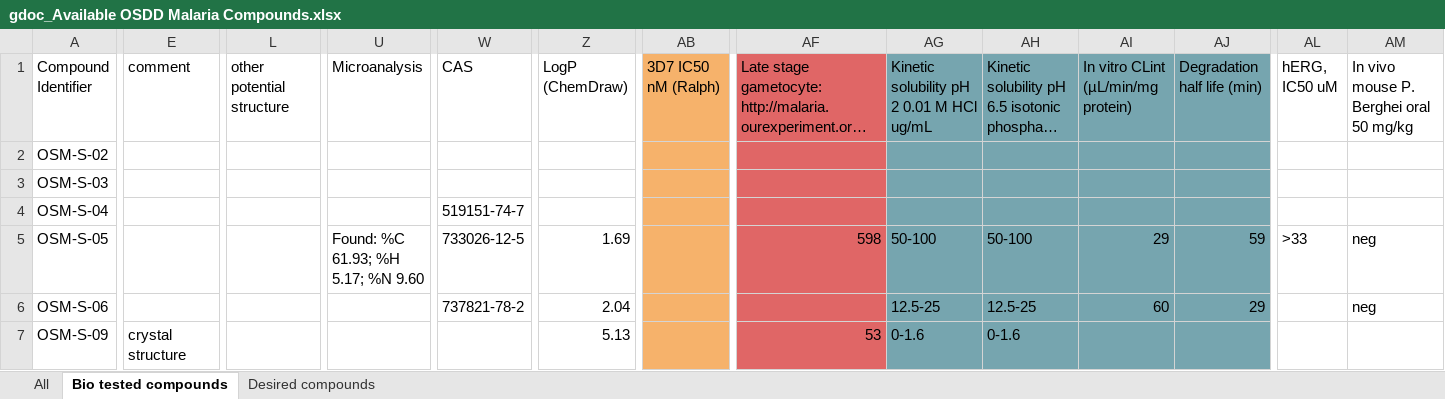
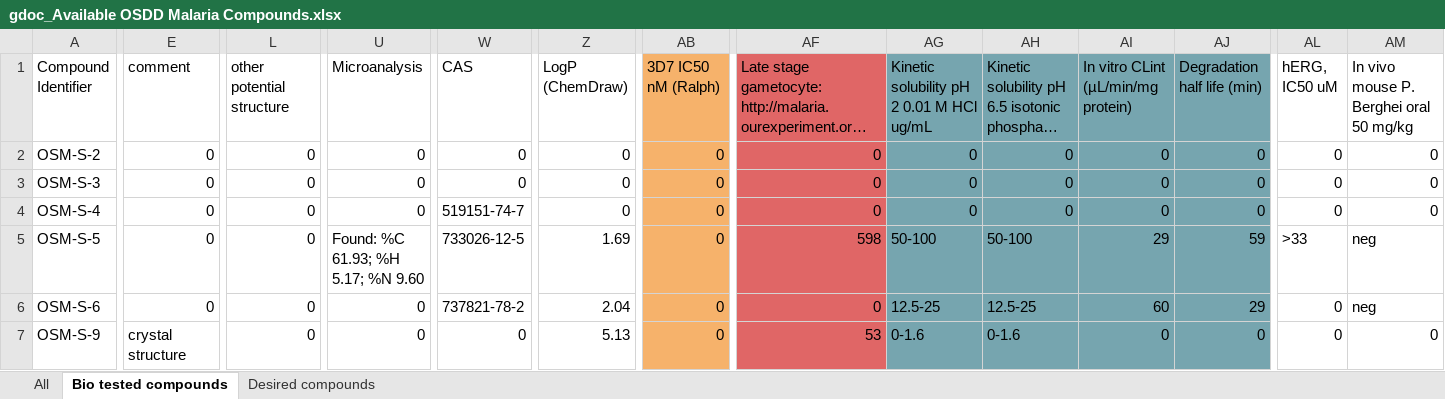
Before and after one commit to OpenSourceMalaria/OSM_compounds, an Excel workbook: gdoc_Available OSDD Malaria Compounds.xlsx, sheet Bio tested compounds, drawn as a sheet; only a part is shown, gaps mark what is left out; long unchanged cells end in …; values as stored, in another font and other column widths than the file's, no borders; the diff covers the shown part only; the diff names each change by its address in the sheet, - before the commit and + after, or states it on an @@ line.

Commit message:
formatted numbers to appear as OSM-S-1 rather than OSM-S-01

```diff
--- a/gdoc_Available OSDD Malaria Compounds.xlsx (sheet Bio tested compounds)
+++ b/gdoc_Available OSDD Malaria Compounds.xlsx (sheet Bio tested compounds)
-A2 (Compound Identifier): OSM-S-02
+A2 (Compound Identifier): OSM-S-2
-E2:E6 (comment): (empty)
+E2:E6 (comment): 0
-L2:L7 (other potential structure): (empty)
+L2:L7 (other potential structure): 0
-U2:U4 (Microanalysis): (empty)
+U2:U4 (Microanalysis): 0
-W2:W3 (CAS): (empty)
+W2:W3 (CAS): 0
-Z2:Z4 (LogP (ChemDraw)): (empty)
+Z2:Z4 (LogP (ChemDraw)): 0
-AB2:AB7 (3D7 IC50 nM (Ralph)): (empty)
+AB2:AB7 (3D7 IC50 nM (Ralph)): 0
-AF2:AF4: (empty)
+AF2:AF4: 0
-AG2:AG4: (empty)
+AG2:AG4: 0
-AH2:AH4: (empty)
+AH2:AH4: 0
-AI2:AI4: (empty)
+AI2:AI4: 0
-AJ2:AJ4 (Degradation half life (min)): (empty)
+AJ2:AJ4 (Degradation half life (min)): 0
-AL2:AL4 (hERG, IC50 uM): (empty)
+AL2:AL4 (hERG, IC50 uM): 0
-AM2:AM4: (empty)
+AM2:AM4: 0
-A3 (Compound Identifier): OSM-S-03
+A3 (Compound Identifier): OSM-S-3
-A4 (Compound Identifier): OSM-S-04
+A4 (Compound Identifier): OSM-S-4
-A5 (Compound Identifier): OSM-S-05
+A5 (Compound Identifier): OSM-S-5
-A6 (Compound Identifier): OSM-S-06
+A6 (Compound Identifier): OSM-S-6
-U6:U7 (Microanalysis): (empty)
+U6:U7 (Microanalysis): 0
-AF6: (empty)
+AF6: 0
-AL6:AL7 (hERG, IC50 uM): (empty)
+AL6:AL7 (hERG, IC50 uM): 0
-A7 (Compound Identifier): OSM-S-09
+A7 (Compound Identifier): OSM-S-9
-W7 (CAS): (empty)
+W7 (CAS): 0
-AI7: (empty)
+AI7: 0
-AJ7 (Degradation half life (min)): (empty)
+AJ7 (Degradation half life (min)): 0
-AM7: (empty)
+AM7: 0
```
Also changed, not shown: 546 edited cells elsewhere in this sheet, sheet All.
